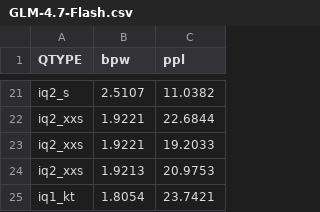
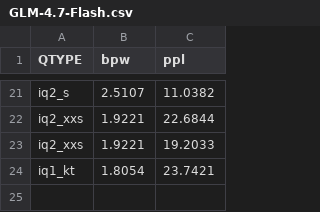
Before and after one commit to Thireus/GGUF-Tool-Suite, a CSV file: ppl_graphs/GLM-4.7-Flash.csv, drawn as a sheet; only a part is shown, gaps mark what is left out.

Commit message:
Cleanup GLM-4.7-Flash recipes

```diff
--- a/ppl_graphs/GLM-4.7-Flash.csv
+++ b/ppl_graphs/GLM-4.7-Flash.csv
@@ -23,3 +23,2 @@ iq2_xxs,1.9221,22.6844
 iq2_xxs,1.9221,19.2033
-iq2_xxs,1.9213,20.9753
 iq1_kt,1.8054,23.7421
```
Also changed, not shown: ppl_graphs/GLM-4.7-Flash_no-others.csv, 28 other files.
